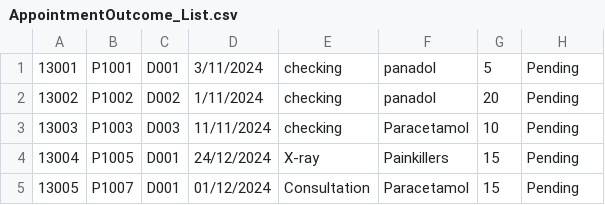
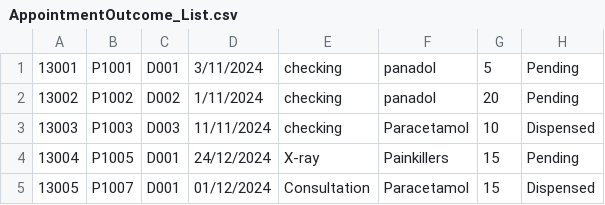
Before and after one commit to gladyswhm/SC2002_HMS_Project, a CSV file: SC2002 HMS Project/data/AppointmentOutcome_List.csv, drawn as a sheet.

Commit message:
After medication dispensed, auto update Medicine_List csv file

```diff
--- a/SC2002 HMS Project/data/AppointmentOutcome_List.csv
+++ b/SC2002 HMS Project/data/AppointmentOutcome_List.csv
@@ -2,4 +2,4 @@
 13002,P1002,D002,1/11/2024,checking,panadol,20,Pending
-13003,P1003,D003,11/11/2024,checking,Paracetamol,10,Pending
+13003,P1003,D003,11/11/2024,checking,Paracetamol,10,Dispensed
 13004,P1005,D001,24/12/2024,X-ray,Painkillers,15,Pending
-13005,P1007,D001,01/12/2024,Consultation,Paracetamol,15,Pending
+13005,P1007,D001,01/12/2024,Consultation,Paracetamol,15,Dispensed
```
Also changed, not shown: 4 other files.
